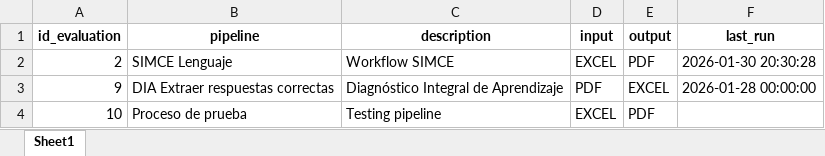
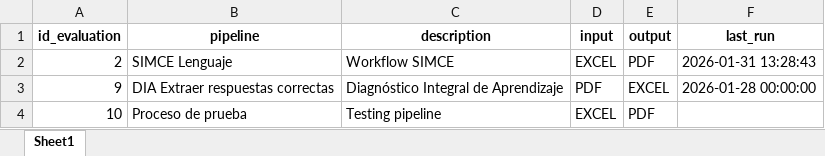
Before and after one commit to mgodoydiaz/report_generator, an Excel workbook: data/database/pipelines.xlsx, sheet Sheet1, drawn as a sheet; values as stored, in another font and other column widths than the file's, no borders; the diff names each change by its address in the sheet, - before the commit and + after, or states it on an @@ line.

```diff
--- a/data/database/pipelines.xlsx (sheet Sheet1)
+++ b/data/database/pipelines.xlsx (sheet Sheet1)
-F2 (last_run): 2026-01-30 20:30:28
+F2 (last_run): 2026-01-31 13:28:43
```
Also changed, not shown: 7 other files.
